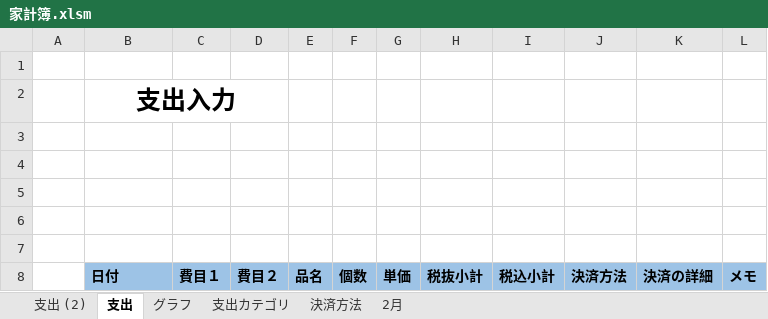
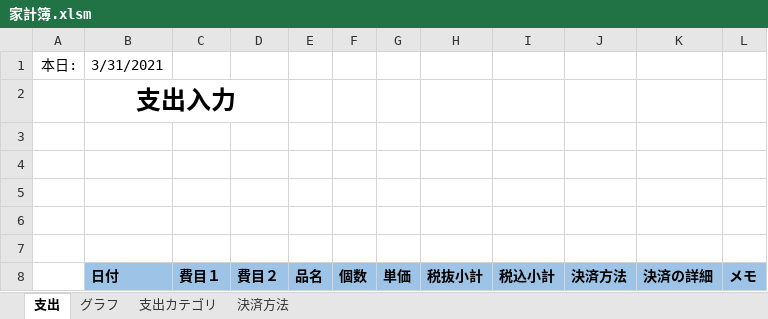
Before and after one commit to aki29iwasawa/VBA, an Excel workbook: 家計簿.xlsm, sheet 支出, drawn as a sheet; only a part is shown; values as stored, in another font and other column widths than the file's, no borders; charts and pictures not drawn; the diff covers the shown part only; the diff names each change by its address in the sheet, - before the commit and + after, or states it on an @@ line.

```diff
--- a/家計簿.xlsm (sheet 支出)
+++ b/家計簿.xlsm (sheet 支出)
-sheet tab: 支出 (2)
-sheet tab: 2月
-row 1: (empty)
+row 1: 本日: | 3/31/2021
```
Also changed, not shown: 32 added rows and 8 removed rows elsewhere in this sheet, sheet 支出カテゴリ, sheet グラフ, sheet 決済方法, charts or pictures, 2 other files.
